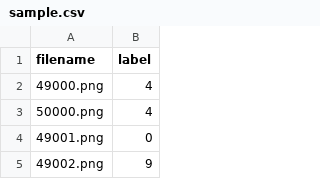
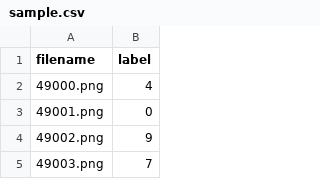
Before and after one commit to anandara/Handson-Machine-Learning, a CSV file: sample.csv, drawn as a sheet; only a part is shown; the shorter side is filled out with more unchanged rows; the diff names each change by its address in the sheet, - before the commit and + after, or states it on an @@ line.

Commit message:
Update sample.csv

```diff
--- a/sample.csv
+++ b/sample.csv
-row 3: 50000.png | 4
```
